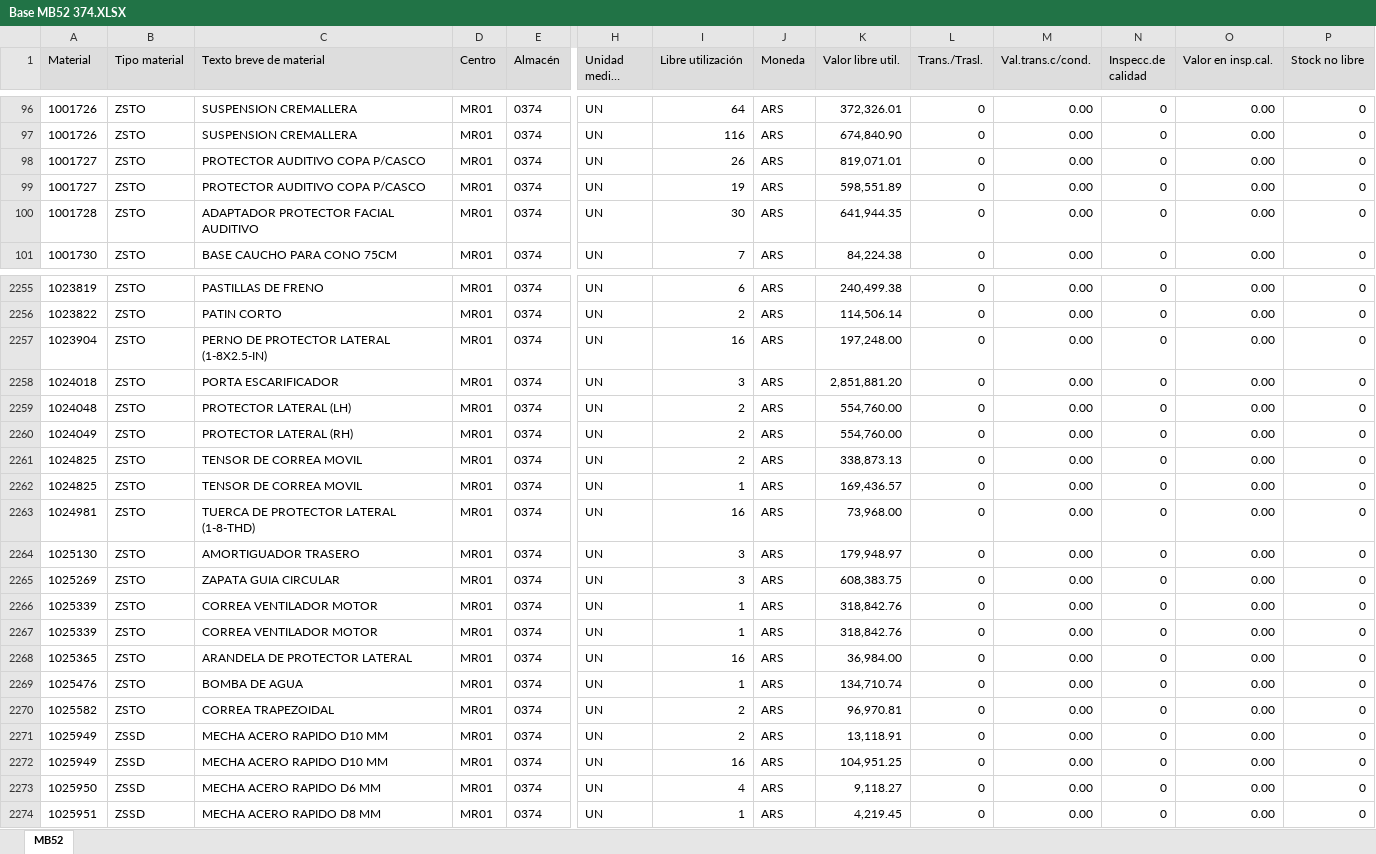
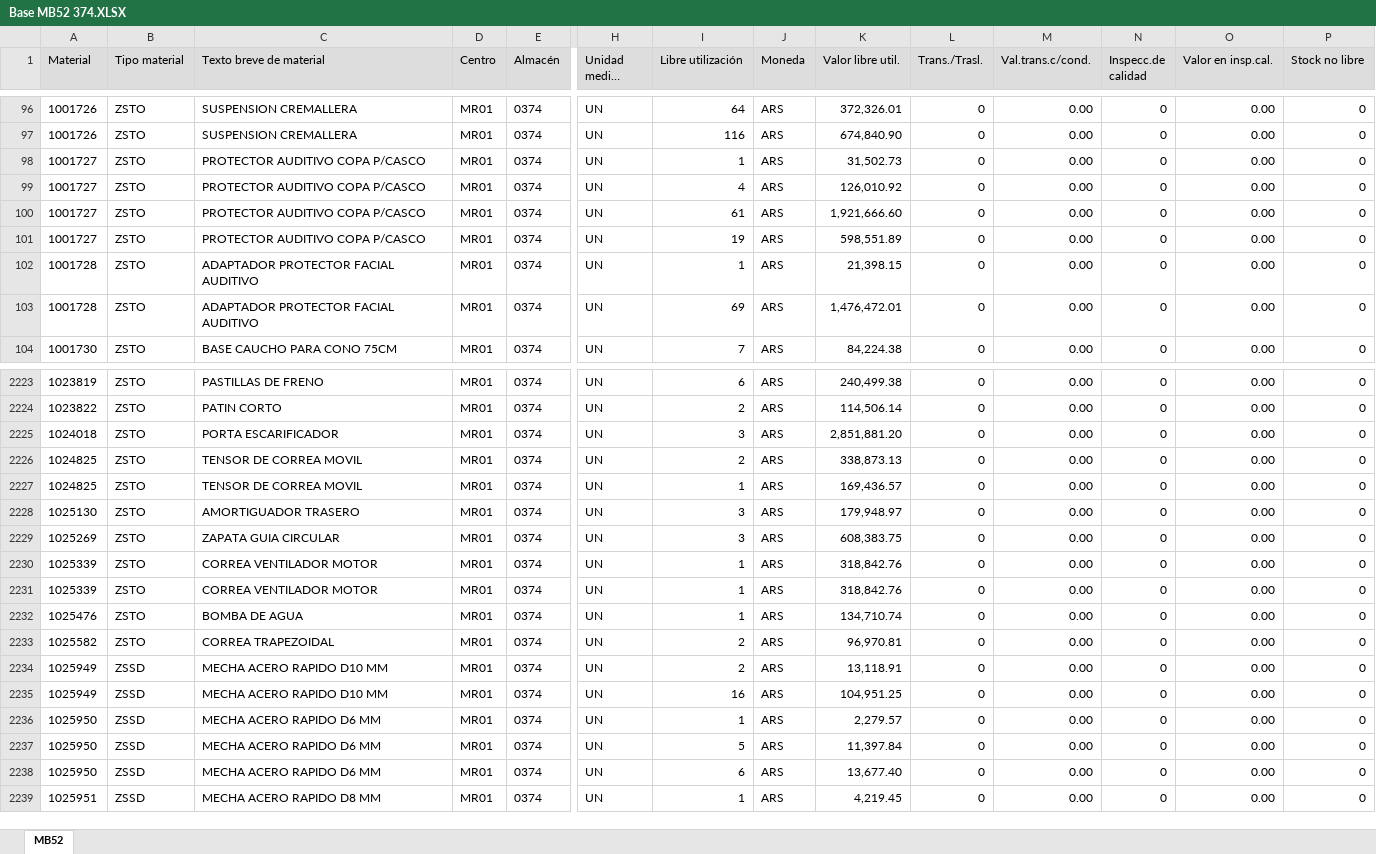
Before and after one commit to Abastecimiento-milicic/abast-milicic.github.io, an Excel workbook: data/Almacen MB52/Base MB52 374.XLSX, sheet MB52, drawn as a sheet; only a part is shown, gaps mark what is left out; long unchanged cells end in …; values as stored, in another font and other column widths than the file's, no borders; removed rows and columns are numbered as before the commit, all else as after; rows hold the shown columns only; the diff covers the shown part only; the diff names each change by its address in the sheet, - before the commit and + after, or states it on an @@ line.

```diff
--- a/data/Almacen MB52/Base MB52 374.XLSX (sheet MB52)
+++ b/data/Almacen MB52/Base MB52 374.XLSX (sheet MB52)
+row 98: 1001727 | ZSTO | PROTECTOR AUDITIVO COPA P/CASCO | MR01 | 0374 | UN | 1 | ARS | 31,502.73 | 0 | 0.00 | 0 | 0.00 | 0
+row 99: 1001727 | ZSTO | PROTECTOR AUDITIVO COPA P/CASCO | MR01 | 0374 | UN | 4 | ARS | 126,010.92 | 0 | 0.00 | 0 | 0.00 | 0
-I100 (Libre utilización): 26
+I100 (Libre utilización): 61
-K100 (Valor libre util.): 819,071.01
+K100 (Valor libre util.): 1,921,666.60
+row 102: 1001728 | ZSTO | ADAPTADOR PROTECTOR FACIAL AUDITIVO | MR01 | 0374 | UN | 1 | ARS | 21,398.15 | 0 | 0.00 | 0 | 0.00 | 0
-I103 (Libre utilización): 30
+I103 (Libre utilización): 69
-K103 (Valor libre util.): 641,944.35
+K103 (Valor libre util.): 1,476,472.01
-row 2257: 1023904 | ZSTO | PERNO DE PROTECTOR LATERAL (1-8X2.5-IN) | MR01 | 0374 | UN | 16 | ARS | 197,248.00 | 0 | 0.00 | 0 | 0.00 | 0
-row 2259: 1024048 | ZSTO | PROTECTOR LATERAL (LH) | MR01 | 0374 | UN | 2 | ARS | 554,760.00 | 0 | 0.00 | 0 | 0.00 | 0
-row 2260: 1024049 | ZSTO | PROTECTOR LATERAL (RH) | MR01 | 0374 | UN | 2 | ARS | 554,760.00 | 0 | 0.00 | 0 | 0.00 | 0
-row 2263: 1024981 | ZSTO | TUERCA DE PROTECTOR LATERAL (1-8-THD) | MR01 | 0374 | UN | 16 | ARS | 73,968.00 | 0 | 0.00 | 0 | 0.00 | 0
-row 2268: 1025365 | ZSTO | ARANDELA DE PROTECTOR LATERAL | MR01 | 0374 | UN | 16 | ARS | 36,984.00 | 0 | 0.00 | 0 | 0.00 | 0
+row 2236: 1025950 | ZSSD | MECHA ACERO RAPIDO D6 MM | MR01 | 0374 | UN | 1 | ARS | 2,279.57 | 0 | 0.00 | 0 | 0.00 | 0
+row 2237: 1025950 | ZSSD | MECHA ACERO RAPIDO D6 MM | MR01 | 0374 | UN | 5 | ARS | 11,397.84 | 0 | 0.00 | 0 | 0.00 | 0
-I2238 (Libre utilización): 4
+I2238 (Libre utilización): 6
-K2238 (Valor libre util.): 9,118.27
+K2238 (Valor libre util.): 13,677.40
```
Also changed, not shown: 14 added rows, 64 removed rows and 160 edited cells elsewhere in this sheet, data/Almacen MB52/Base MB52 365.XLSX, data/Almacen MB52/Base MB52 379.XLSX, 48 other files.
